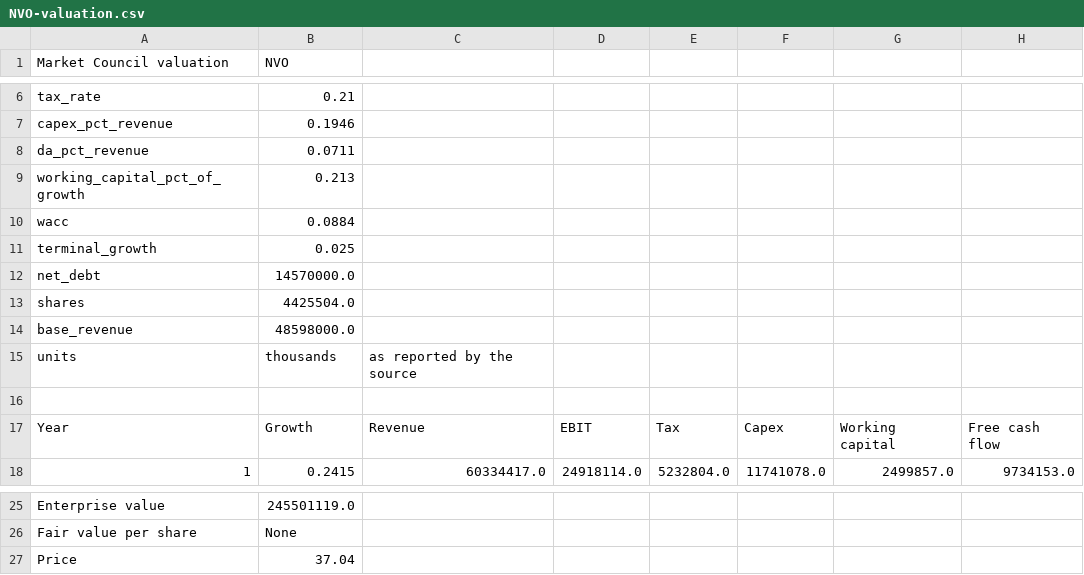
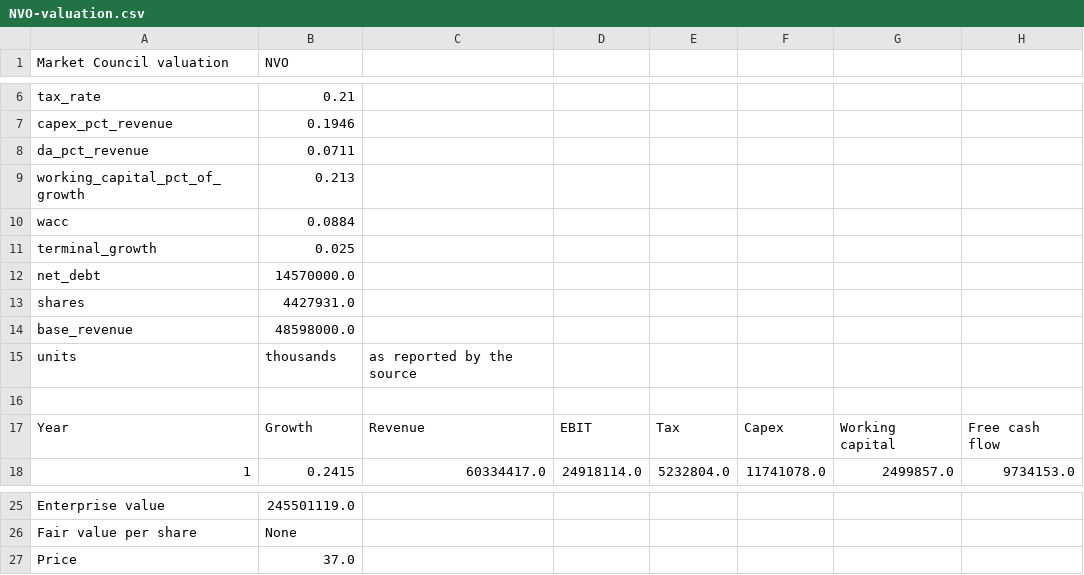
Before and after one commit to benipkun/market-council-state, a CSV file: research/cards/NVO-valuation.csv, drawn as a sheet; only a part is shown, gaps mark what is left out.

```diff
--- a/research/cards/NVO-valuation.csv
+++ b/research/cards/NVO-valuation.csv
@@ -12,3 +12,3 @@ terminal_growth,0.025
 net_debt,14570000.0
-shares,4425504.0
+shares,4427931.0
 base_revenue,48598000.0
@@ -26,2 +26,2 @@ Enterprise value,245501119.0
 Fair value per share,None
-Price,37.04
+Price,37.0
```
Also changed, not shown: research/cards/ASML-valuation.csv, research/cards/DUOL-valuation.csv, 22 other files.
